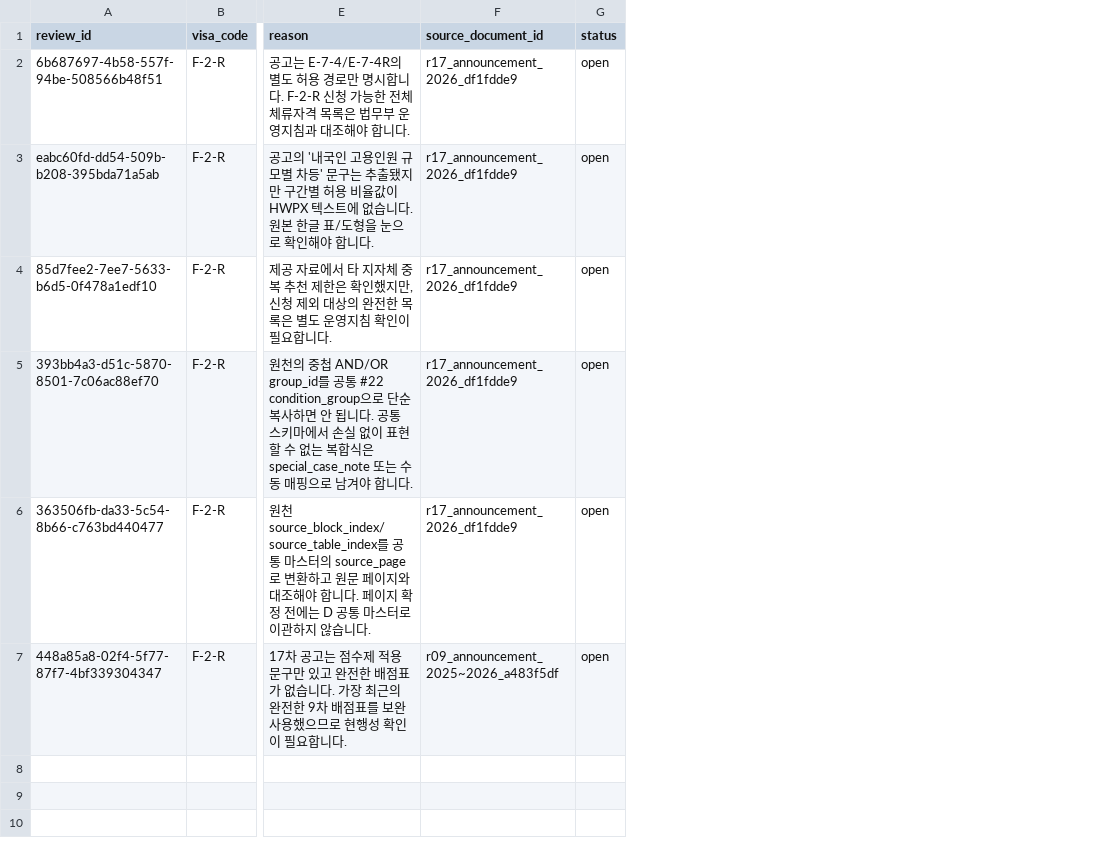
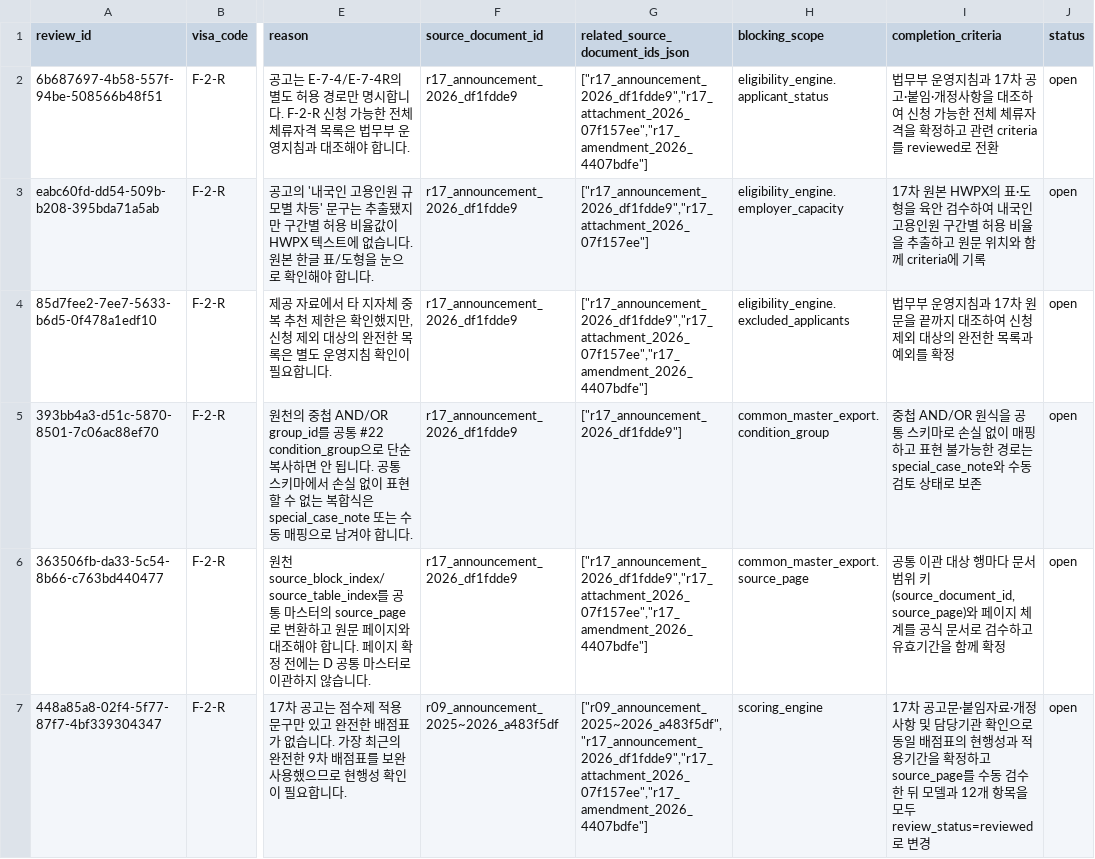
Before and after one commit to team-hansori/visa-data, a CSV file: extraction/A_F-2-R/extraction_review_queue.csv, drawn as a sheet; only a part is shown, gaps mark what is left out; the diff names each change by its address in the sheet, - before the commit and + after, or states it on an @@ line.

```diff
--- a/extraction/A_F-2-R/extraction_review_queue.csv
+++ b/extraction/A_F-2-R/extraction_review_queue.csv
+column G (related_source_document_ids_json), rows 2-7: ["r17_announcement_2026_df1fdde9","r17_attachment_2026_07f157ee","r17_amendment_2026_4407bdfe"] | ["r17_announcement_2026_df1fdde9","r17_attachment_2026_07f157ee"] | ["r17_announcement_2026_df1fdde9","r17_attachment_2026_07f157ee","r17_amendment_2026_4407bdfe"] | ["r17_announcement_2026_df1fdde9"] | ["r17_announcement_2026_df1fdde9","r17_attachment_2026_07f157ee","r17_amendment_2026_4407bdfe"] | ["r09_announcement_2025~2026_a483f5df","r17_announcement_2026_df1fdde9","r17_attachment_2026_07f157ee","r17_amendment_2026_4407bdfe"]
+column H (blocking_scope), rows 2-7: eligibility_engine.applicant_status | eligibility_engine.employer_capacity | eligibility_engine.excluded_applicants | common_master_export.condition_group | common_master_export.source_page | scoring_engine
+column I (completion_criteria), rows 2-7: 법무부 운영지침과 17차 공고·붙임·개정사항을 대조하여 신청 가능한 전체 체류자격을 확정하고 관련 criteria를 reviewed로 전환 | 17차 원본 HWPX의 표·도형을 육안 검수하여 내국인 고용인원 구간별 허용 비율을 추출하고 원문 위치와 함께 criteria에 기록 | 법무부 운영지침과 17차 원문을 끝까지 대조하여 신청 제외 대상의 완전한 목록과 예외를 확정 | 중첩 AND/OR 원식을 공통 스키마로 손실 없이 매핑하고 표현 불가능한 경로는 special_case_note와 수동 검토 상태로 보존 | 공통 이관 대상 행마다 문서 범위 키(source_document_id, source_page)와 페이지 체계를 공식 문서로 검수하고 유효기간을 함께 확정 | 17차 공고문·붙임자료·개정사항 및 담당기관 확인으로 동일 배점표의 현행성과 적용기간을 확정하고 source_page를 수동 검수한 뒤 모델과 12개 항목을 모두 review_status=reviewed로 변경
```
Also changed, not shown: extraction/A_F-2-R/visa_change_history.csv, extraction/A_F-2-R/visa_scoring_models.csv, 3 other files.
